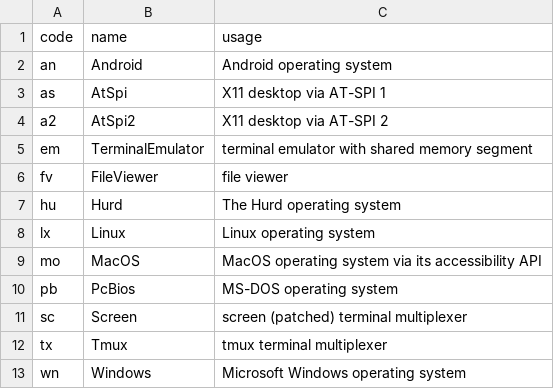
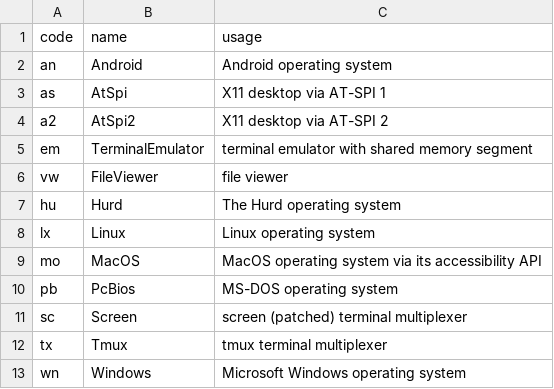
Before and after one commit to brltty/brltty, a CSV file: Documents/screen-driver.csv, drawn as a sheet.

```diff
--- a/Documents/screen-driver.csv
+++ b/Documents/screen-driver.csv
@@ -5,3 +5,3 @@
 "em","TerminalEmulator","terminal emulator with shared memory segment"
-"fv","FileViewer","file viewer"
+"vw","FileViewer","file viewer"
 "hu","Hurd","The Hurd operating system"
```
Also changed, not shown: Documents/driver-code.csv, 3 other files.
